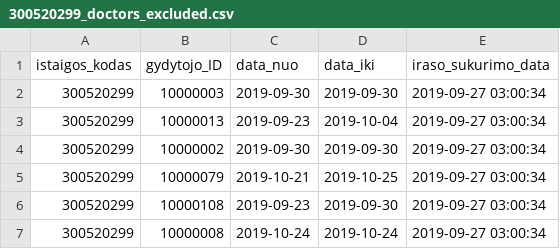
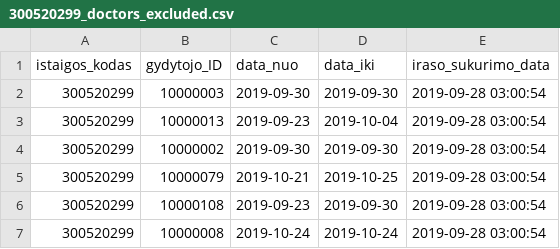
Before and after one commit to vilnius/VRMMC, a CSV file: 300520299_doctors_excluded.csv, drawn as a sheet.

Commit message:
Seimos gydytoju eiliu teikimas 2019-09-28

```diff
--- a/300520299_doctors_excluded.csv
+++ b/300520299_doctors_excluded.csv
@@ -1,7 +1,7 @@
 istaigos_kodas;gydytojo_ID;data_nuo;data_iki;iraso_sukurimo_data
-300520299;10000003;2019-09-30;2019-09-30;2019-09-27 03:00:34
-300520299;10000013;2019-09-23;2019-10-04;2019-09-27 03:00:34
-300520299;10000002;2019-09-30;2019-09-30;2019-09-27 03:00:34
-300520299;10000079;2019-10-21;2019-10-25;2019-09-27 03:00:34
-300520299;10000108;2019-09-23;2019-09-30;2019-09-27 03:00:34
-300520299;10000008;2019-10-24;2019-10-24;2019-09-27 03:00:34
+300520299;10000003;2019-09-30;2019-09-30;2019-09-28 03:00:54
+300520299;10000013;2019-09-23;2019-10-04;2019-09-28 03:00:54
+300520299;10000002;2019-09-30;2019-09-30;2019-09-28 03:00:54
+300520299;10000079;2019-10-21;2019-10-25;2019-09-28 03:00:54
+300520299;10000108;2019-09-23;2019-09-30;2019-09-28 03:00:54
+300520299;10000008;2019-10-24;2019-10-24;2019-09-28 03:00:54
```
